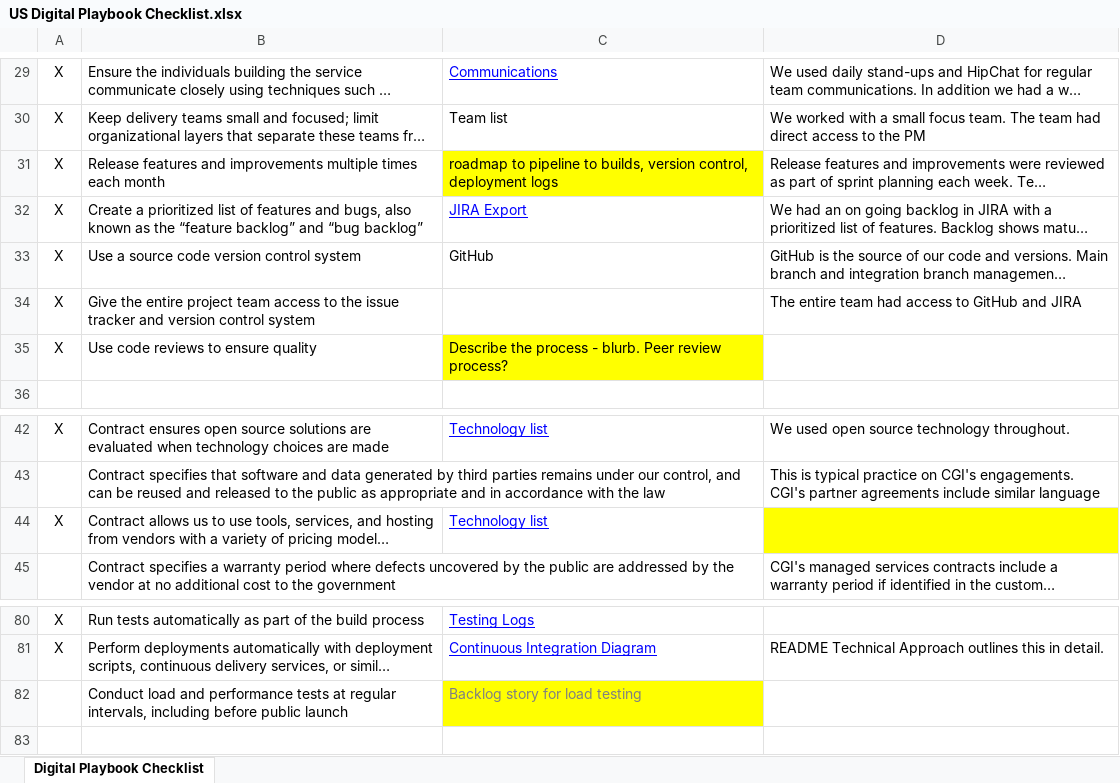
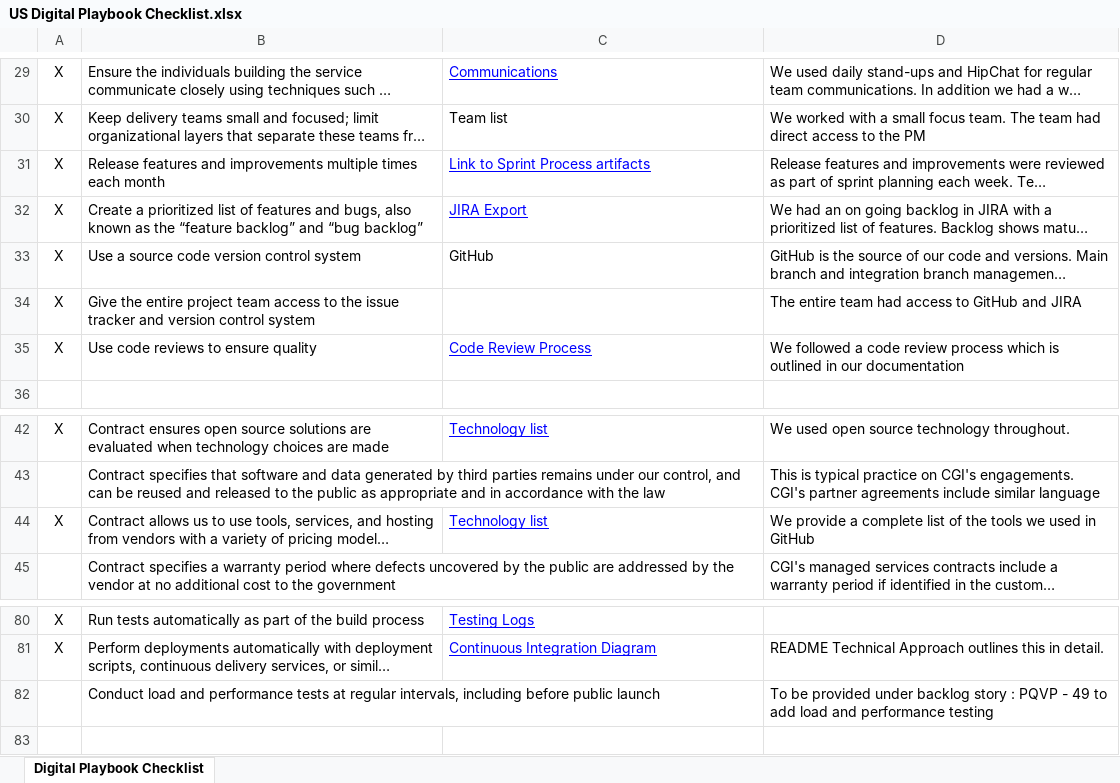
Before and after one commit to vinhboy/CGI-POC, an Excel workbook: README_Evidence/US Digital Playbook Checklist.xlsx, sheet Digital Playbook Checklist, drawn as a sheet; only a part is shown, gaps mark what is left out; long unchanged cells end in …; values as stored, in another font and other column widths than the file's, no borders; the diff names each change by its address in the sheet, - before the commit and + after, or states it on an @@ line.

Commit message:
Add files via upload

```diff
--- a/README_Evidence/US Digital Playbook Checklist.xlsx (sheet Digital Playbook Checklist)
+++ b/README_Evidence/US Digital Playbook Checklist.xlsx (sheet Digital Playbook Checklist)
-C31: roadmap to pipeline to builds, version control, deployment logs
+C31: Link to Sprint Process artifacts
@@ C31 fill: #FFFF00 → none, underline: off → on, text colour: black → #0000FF @@
-C35: Describe the process - blurb. Peer review process?
+C35: Code Review Process
@@ C35 fill: #FFFF00 → none, underline: off → on, text colour: black → #0000FF @@
-D35: (empty)
+D35: We followed a code review process which is outlined in our documentation
-D44: (empty)
+D44: We provide a complete list of the tools we used in GitHub
-D44 fill: #FFFF00
+D44 fill: none
-C82: Backlog story for load testing
+C82: (empty)
-C82 fill: #FFFF00
+C82 fill: none
-D82: (empty)
+D82: To be provided under backlog story : PQVP - 49 to add load and performance testing
```
